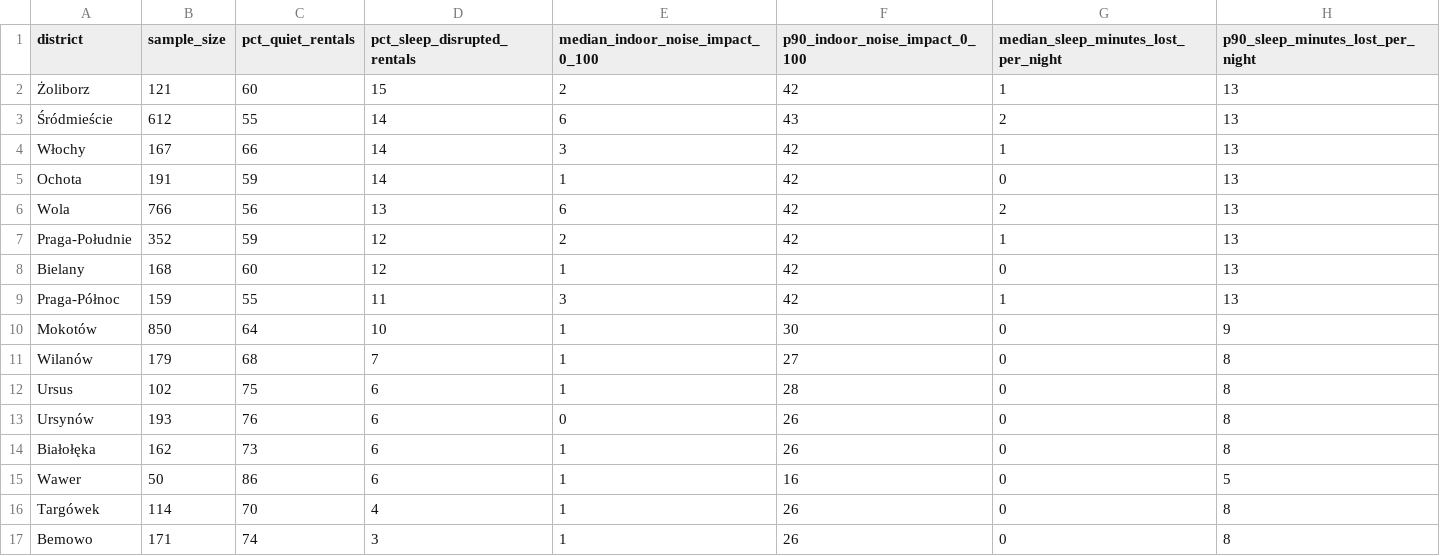
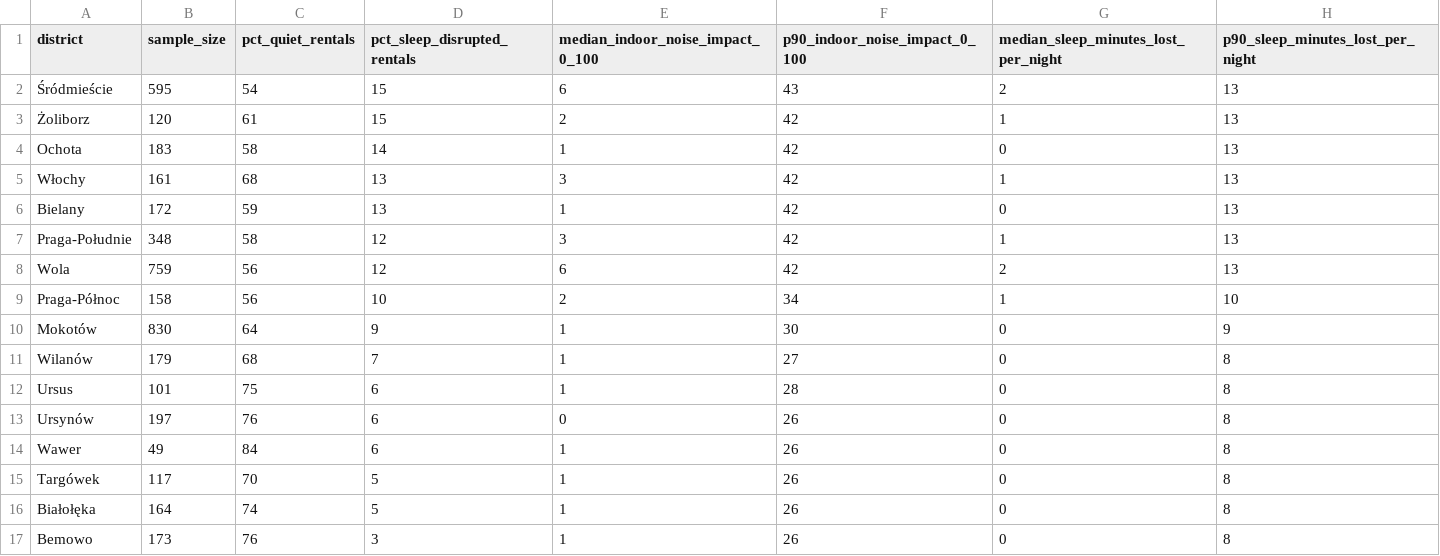
Before and after one commit to unitrank/buenos-aires-rental-market, a CSV file: data/latest/warsaw-noise-by-district.csv, drawn as a sheet.

```diff
--- a/data/latest/warsaw-noise-by-district.csv
+++ b/data/latest/warsaw-noise-by-district.csv
@@ -1,17 +1,17 @@
 district,sample_size,pct_quiet_rentals,pct_sleep_disrupted_rentals,median_indoor_noise_impact_0_100,p90_indoor_noise_impact_0_100,median_sleep_minutes_lost_per_night,p90_sleep_minutes_lost_per_night
-Żoliborz,121,60,15,2,42,1,13
-Śródmieście,612,55,14,6,43,2,13
-Włochy,167,66,14,3,42,1,13
-Ochota,191,59,14,1,42,0,13
-Wola,766,56,13,6,42,2,13
-Praga-Południe,352,59,12,2,42,1,13
-Bielany,168,60,12,1,42,0,13
-Praga-Północ,159,55,11,3,42,1,13
-Mokotów,850,64,10,1,30,0,9
+Śródmieście,595,54,15,6,43,2,13
+Żoliborz,120,61,15,2,42,1,13
+Ochota,183,58,14,1,42,0,13
+Włochy,161,68,13,3,42,1,13
+Bielany,172,59,13,1,42,0,13
+Praga-Południe,348,58,12,3,42,1,13
+Wola,759,56,12,6,42,2,13
+Praga-Północ,158,56,10,2,34,1,10
+Mokotów,830,64,9,1,30,0,9
 Wilanów,179,68,7,1,27,0,8
-Ursus,102,75,6,1,28,0,8
-Ursynów,193,76,6,0,26,0,8
-Białołęka,162,73,6,1,26,0,8
-Wawer,50,86,6,1,16,0,5
-Targówek,114,70,4,1,26,0,8
-Bemowo,171,74,3,1,26,0,8
+Ursus,101,75,6,1,28,0,8
+Ursynów,197,76,6,0,26,0,8
+Wawer,49,84,6,1,26,0,8
+Targówek,117,70,5,1,26,0,8
+Białołęka,164,74,5,1,26,0,8
+Bemowo,173,76,3,1,26,0,8
```
Also changed, not shown: data/history/uaci-2026-08.csv, data/latest/by-barrio.csv, 8 other files.
